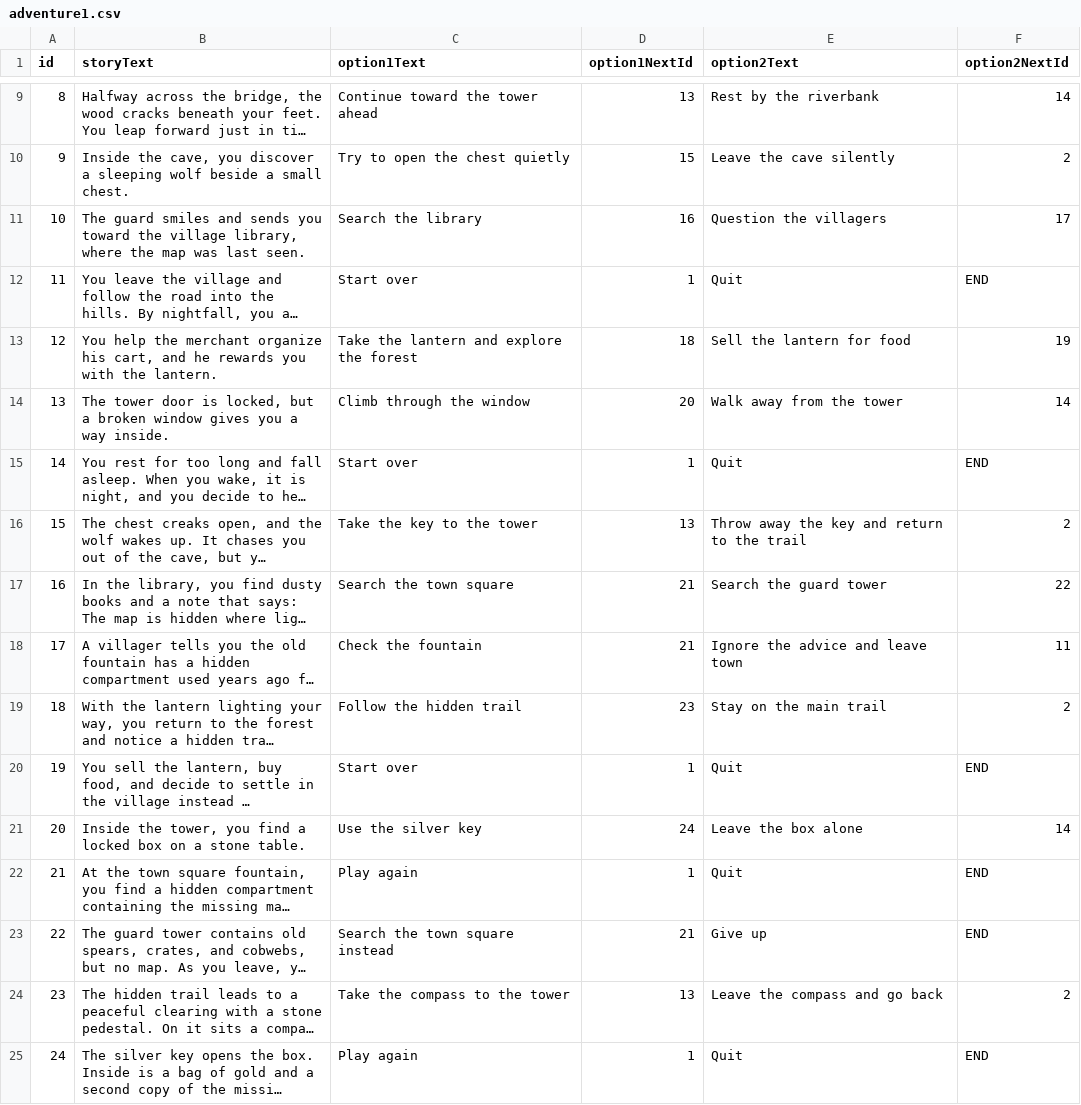
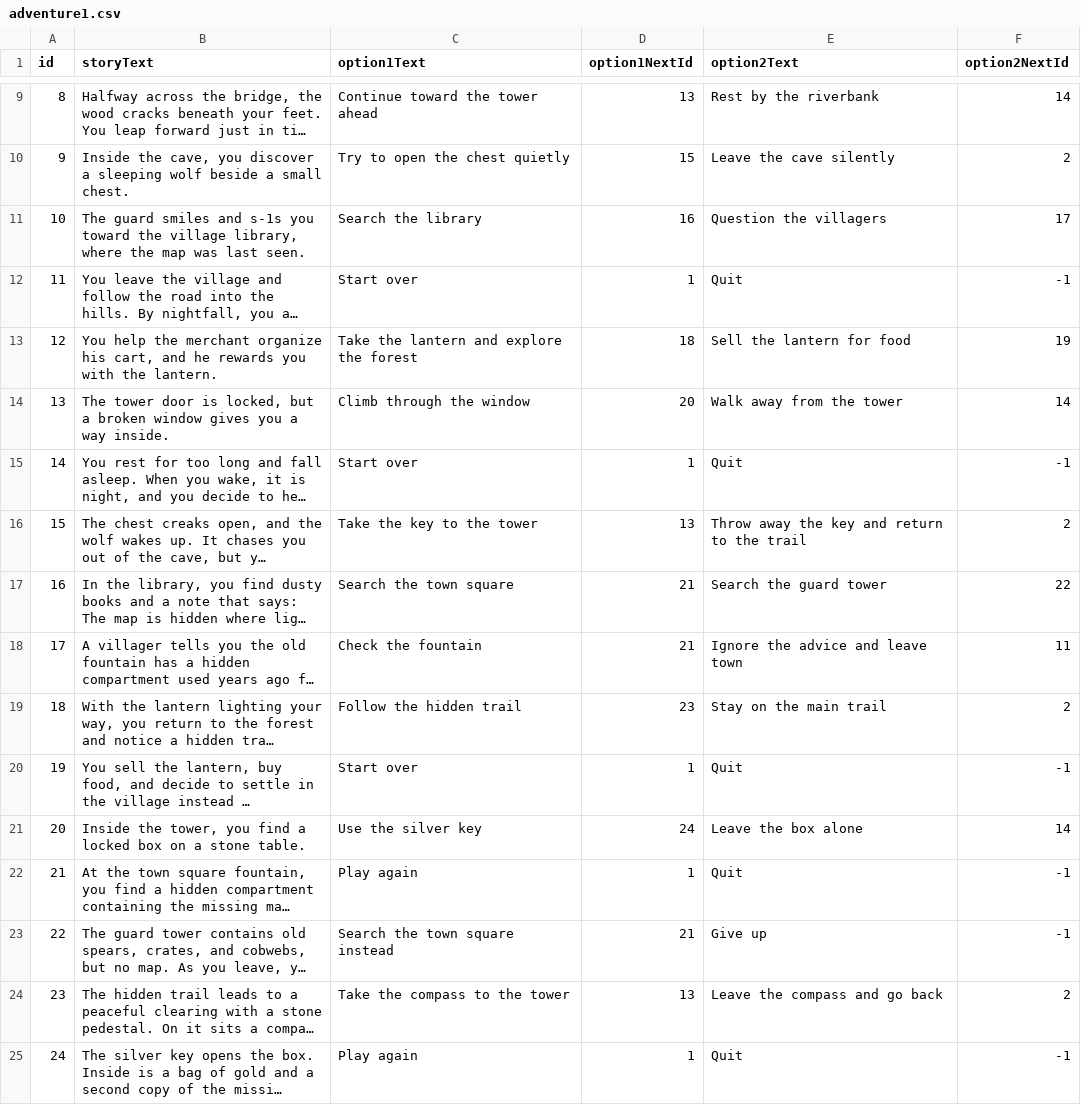
Before and after one commit to ghotane404/adventure-time, a CSV file: adventure1.csv, drawn as a sheet; only a part is shown, gaps mark what is left out; long unchanged cells end in …; the diff names each change by its address in the sheet, - before the commit and + after, or states it on an @@ line.

Commit message:
update adventure-time

```diff
--- a/adventure1.csv
+++ b/adventure1.csv
-B11 (storyText): …smiles and sends you toward…
+B11 (storyText): …smiles and s-1s you toward…
-F12 (option2NextId): END
+F12 (option2NextId): -1
-F15 (option2NextId): END
+F15 (option2NextId): -1
-F20 (option2NextId): END
+F20 (option2NextId): -1
-F22:F23 (option2NextId): END
+F22:F23 (option2NextId): -1
-F25 (option2NextId): END
+F25 (option2NextId): -1
```
Also changed, not shown: 3 other files.
